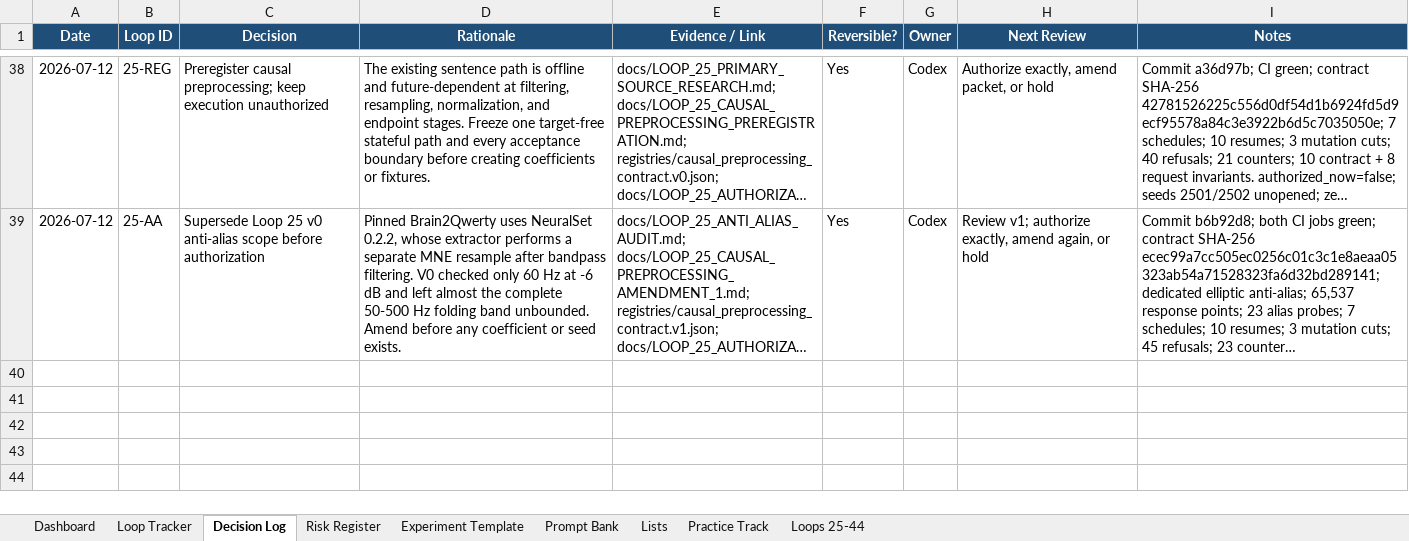
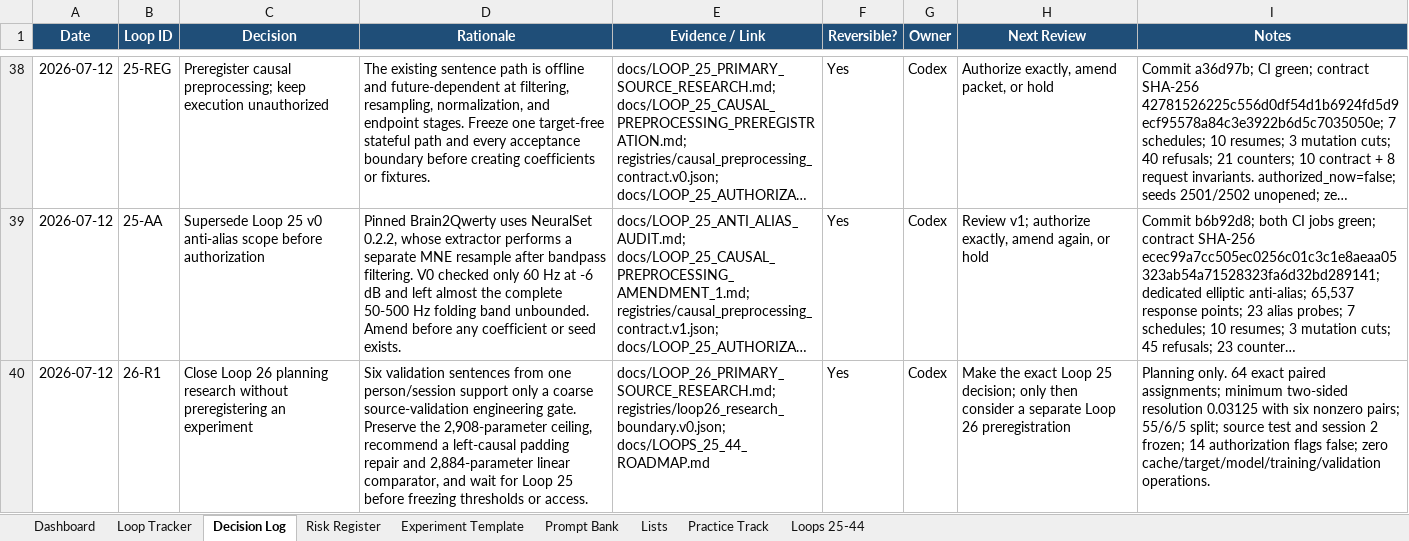
Before and after one commit to CheickDiakite-yikes/neurodecodekit, an Excel workbook: docs/NEURODECODEKIT_20_LOOP_TRACKER.xlsx, sheet Decision Log, drawn as a sheet; only a part is shown, gaps mark what is left out; long unchanged cells end in …; values as stored, in another font and other column widths than the file's, no borders; table styles not drawn; the diff names each change by its address in the sheet, - before the commit and + after, or states it on an @@ line.

Commit message:
Close Loop 26 planning research

```diff
--- a/docs/NEURODECODEKIT_20_LOOP_TRACKER.xlsx (sheet Decision Log)
+++ b/docs/NEURODECODEKIT_20_LOOP_TRACKER.xlsx (sheet Decision Log)
+row 40: 2026-07-12 | 26-R1 | Close Loop 26 planning research without preregistering an experiment | Six validation sentences from one person/session support only a coarse source-validation engineering gate. Preserve the 2,908-parameter ceiling, recommend a left-causal padding repair and 2,884-parameter linear comparator, and wait for Loop 25 before freezing thresholds or access. | docs/LOOP_26_PRIMARY_SOURCE_RESEARCH.md; registries/loop26_research_boundary.v0.json; docs/LOOPS_25_44_ROADMAP.md | Yes | Codex | Make the exact Loop 25 decision; only then consider a separate Loop 26 preregistration | Planning only. 64 exact paired assignments; minimum two-sided resolution 0.03125 with six nonzero pairs; 55/6/5 split; source test and session 2 frozen; 14 authorization flags false; zero cache/target/model/training/validation operations.
```
Also changed, not shown: sheet Loops 25-44, sheet Risk Register, sheet Prompt Bank, sheet Dashboard, charts or pictures, 12 other files.
